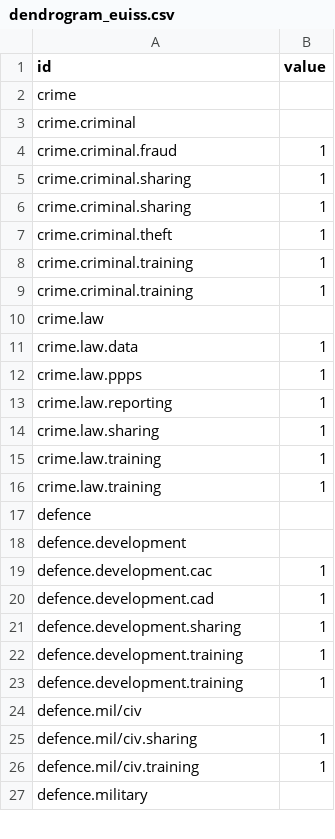
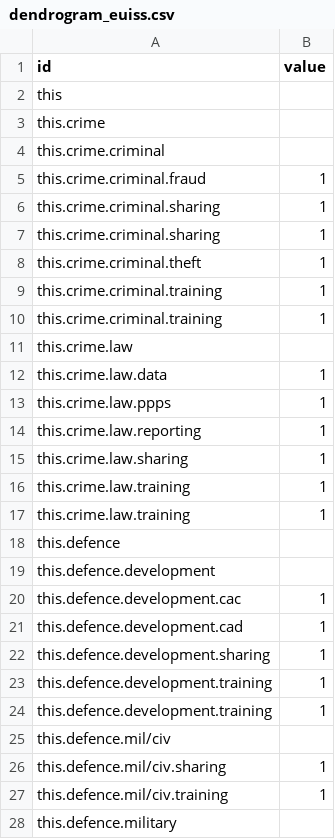
Before and after one commit to cdtrich/hello-world, a CSV file: dendrogram_euiss.csv, drawn as a sheet; only a part is shown; the diff covers the shown part only.

Commit message:
Update dendrogram_euiss.csv

```diff
--- a/dendrogram_euiss.csv
+++ b/dendrogram_euiss.csv
@@ -1,27 +1,28 @@
 id,value
-crime,
-crime.criminal,
-crime.criminal.fraud,1
-crime.criminal.sharing,1
-crime.criminal.sharing,1
-crime.criminal.theft,1
-crime.criminal.training,1
-crime.criminal.training,1
-crime.law,
-crime.law.data,1
-crime.law.ppps,1
-crime.law.reporting,1
-crime.law.sharing,1
-crime.law.training,1
-crime.law.training,1
-defence,
-defence.development,
-defence.development.cac,1
-defence.development.cad,1
-defence.development.sharing,1
-defence.development.training,1
-defence.development.training,1
-defence.mil/civ,
-defence.mil/civ.sharing,1
-defence.mil/civ.training,1
-defence.military,
+this,
+this.crime,
+this.crime.criminal,
+this.crime.criminal.fraud,1
+this.crime.criminal.sharing,1
+this.crime.criminal.sharing,1
+this.crime.criminal.theft,1
+this.crime.criminal.training,1
+this.crime.criminal.training,1
+this.crime.law,
+this.crime.law.data,1
+this.crime.law.ppps,1
+this.crime.law.reporting,1
+this.crime.law.sharing,1
+this.crime.law.training,1
+this.crime.law.training,1
+this.defence,
+this.defence.development,
+this.defence.development.cac,1
+this.defence.development.cad,1
+this.defence.development.sharing,1
+this.defence.development.training,1
+this.defence.development.training,1
+this.defence.mil/civ,
+this.defence.mil/civ.sharing,1
+this.defence.mil/civ.training,1
+this.defence.military,
```
Also changed, not shown: 1 added row and 36 edited cells elsewhere in this file.
